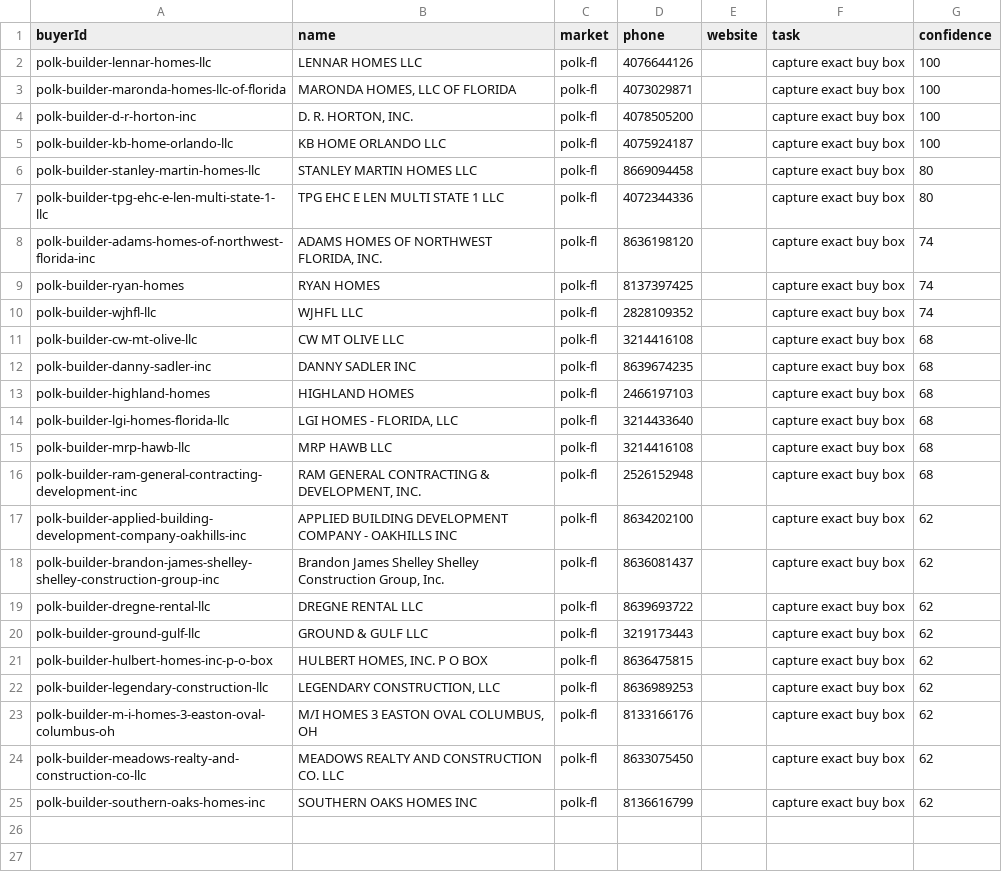
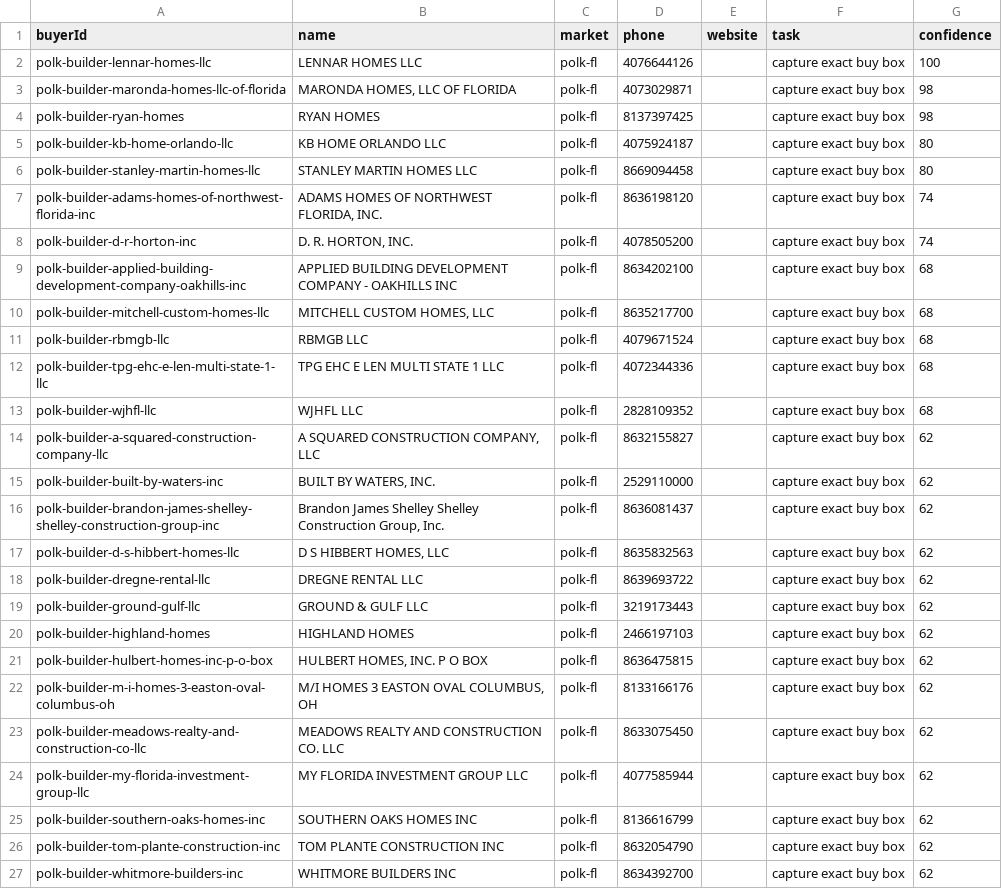
Before and after one commit to marvelus-tech/land-dealflow-os, a CSV file: data/generated/areas/polk-fl/buyer_validation.csv, drawn as a sheet.

```diff
--- a/data/generated/areas/polk-fl/buyer_validation.csv
+++ b/data/generated/areas/polk-fl/buyer_validation.csv
@@ -2,24 +2,26 @@ buyerId,name,market,phone,website,task,confidence
 polk-builder-lennar-homes-llc,LENNAR HOMES LLC,polk-fl,4076644126,,capture exact buy box,100
-polk-builder-maronda-homes-llc-of-florida,"MARONDA HOMES, LLC OF FLORIDA",polk-fl,4073029871,,capture exact buy box,100
-polk-builder-d-r-horton-inc,"D. R. HORTON, INC.",polk-fl,4078505200,,capture exact buy box,100
-polk-builder-kb-home-orlando-llc,KB HOME ORLANDO LLC,polk-fl,4075924187,,capture exact buy box,100
+polk-builder-maronda-homes-llc-of-florida,"MARONDA HOMES, LLC OF FLORIDA",polk-fl,4073029871,,capture exact buy box,98
+polk-builder-ryan-homes,RYAN HOMES,polk-fl,8137397425,,capture exact buy box,98
+polk-builder-kb-home-orlando-llc,KB HOME ORLANDO LLC,polk-fl,4075924187,,capture exact buy box,80
 polk-builder-stanley-martin-homes-llc,STANLEY MARTIN HOMES LLC,polk-fl,8669094458,,capture exact buy box,80
-polk-builder-tpg-ehc-e-len-multi-state-1-llc,TPG EHC E LEN MULTI STATE 1 LLC,polk-fl,4072344336,,capture exact buy box,80
 polk-builder-adams-homes-of-northwest-florida-inc,"ADAMS HOMES OF NORTHWEST FLORIDA, INC.",polk-fl,8636198120,,capture exact buy box,74
-polk-builder-ryan-homes,RYAN HOMES,polk-fl,8137397425,,capture exact buy box,74
-polk-builder-wjhfl-llc,WJHFL LLC,polk-fl,2828109352,,capture exact buy box,74
-polk-builder-cw-mt-olive-llc,CW MT OLIVE LLC,polk-fl,3214416108,,capture exact buy box,68
-polk-builder-danny-sadler-inc,DANNY SADLER INC,polk-fl,8639674235,,capture exact buy box,68
-polk-builder-highland-homes,HIGHLAND HOMES,polk-fl,2466197103,,capture exact buy box,68
-polk-builder-lgi-homes-florida-llc,"LGI HOMES - FLORIDA, LLC",polk-fl,3214433640,,capture exact buy box,68
-polk-builder-mrp-hawb-llc,MRP HAWB LLC,polk-fl,3214416108,,capture exact buy box,68
-polk-builder-ram-general-contracting-development-inc,"RAM GENERAL CONTRACTING & DEVELOPMENT, INC.",polk-fl,2526152948,,capture exact buy box,68
-polk-builder-applied-building-development-company-oakhills-inc,APPLIED BUILDING DEVELOPMENT COMPANY - OAKHILLS INC,polk-fl,8634202100,,capture exact buy box,62
+polk-builder-d-r-horton-inc,"D. R. HORTON, INC.",polk-fl,4078505200,,capture exact buy box,74
+polk-builder-applied-building-development-company-oakhills-inc,APPLIED BUILDING DEVELOPMENT COMPANY - OAKHILLS INC,polk-fl,8634202100,,capture exact buy box,68
+polk-builder-mitchell-custom-homes-llc,"MITCHELL CUSTOM HOMES, LLC",polk-fl,8635217700,,capture exact buy box,68
+polk-builder-rbmgb-llc,RBMGB LLC,polk-fl,4079671524,,capture exact buy box,68
+polk-builder-tpg-ehc-e-len-multi-state-1-llc,TPG EHC E LEN MULTI STATE 1 LLC,polk-fl,4072344336,,capture exact buy box,68
+polk-builder-wjhfl-llc,WJHFL LLC,polk-fl,2828109352,,capture exact buy box,68
+polk-builder-a-squared-construction-company-llc,"A SQUARED CONSTRUCTION COMPANY, LLC",polk-fl,8632155827,,capture exact buy box,62
+polk-builder-built-by-waters-inc,"BUILT BY WATERS, INC.",polk-fl,2529110000,,capture exact buy box,62
 polk-builder-brandon-james-shelley-shelley-construction-group-inc,"Brandon James Shelley Shelley Construction Group, Inc.",polk-fl,8636081437,,capture exact buy box,62
+polk-builder-d-s-hibbert-homes-llc,"D S HIBBERT HOMES, LLC",polk-fl,8635832563,,capture exact buy box,62
 polk-builder-dregne-rental-llc,DREGNE RENTAL LLC,polk-fl,8639693722,,capture exact buy box,62
 polk-builder-ground-gulf-llc,GROUND & GULF LLC,polk-fl,3219173443,,capture exact buy box,62
+polk-builder-highland-homes,HIGHLAND HOMES,polk-fl,2466197103,,capture exact buy box,62
 polk-builder-hulbert-homes-inc-p-o-box,"HULBERT HOMES, INC. P O BOX",polk-fl,8636475815,,capture exact buy box,62
-polk-builder-legendary-construction-llc,"LEGENDARY CONSTRUCTION, LLC",polk-fl,8636989253,,capture exact buy box,62
 polk-builder-m-i-homes-3-easton-oval-columbus-oh,"M/I HOMES 3 EASTON OVAL COLUMBUS, OH",polk-fl,8133166176,,capture exact buy box,62
 polk-builder-meadows-realty-and-construction-co-llc,MEADOWS REALTY AND CONSTRUCTION CO. LLC,polk-fl,8633075450,,capture exact buy box,62
+polk-builder-my-florida-investment-group-llc,MY FLORIDA INVESTMENT GROUP LLC,polk-fl,4077585944,,capture exact buy box,62
 polk-builder-southern-oaks-homes-inc,SOUTHERN OAKS HOMES INC,polk-fl,8136616799,,capture exact buy box,62
+polk-builder-tom-plante-construction-inc,TOM PLANTE CONSTRUCTION INC,polk-fl,8632054790,,capture exact buy box,62
+polk-builder-whitmore-builders-inc,WHITMORE BUILDERS INC,polk-fl,8634392700,,capture exact buy box,62
```
Also changed, not shown: data/generated/areas/maricopa-az/buyer_validation.csv, data/generated/areas/maricopa-az/buyers.csv, 12 other files.
